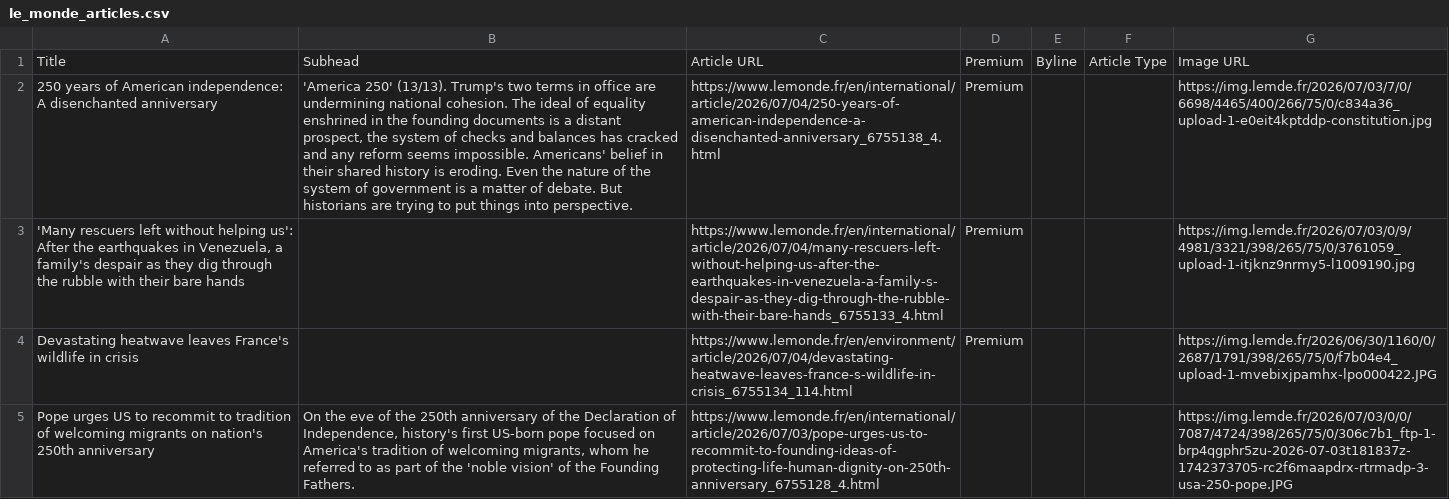
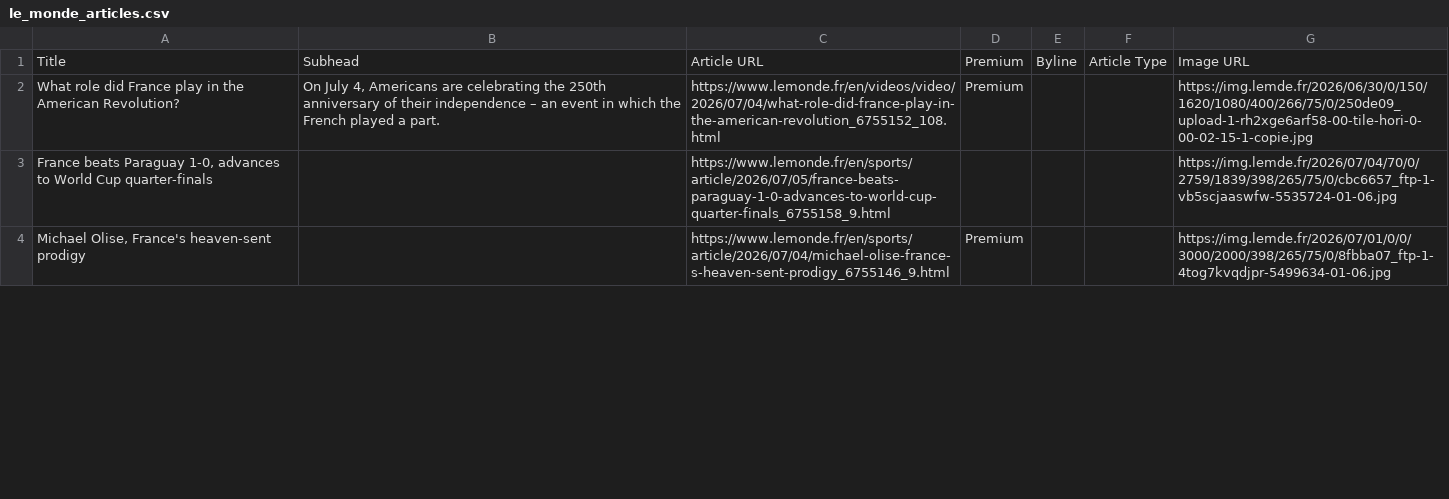
Before and after one commit to XiumeiDong/homework-07, a CSV file: le_monde_articles.csv, drawn as a sheet; only a part is shown; removed rows and columns are numbered as before the commit, all else as after; the diff covers the shown part only; the diff names each change by its address in the sheet, - before the commit and + after, or states it on an @@ line.

```diff
--- a/le_monde_articles.csv
+++ b/le_monde_articles.csv
-A2: 250 years of American independence: A disenchanted anniversary
+A2: What role did France play in the American Revolution?
-B2: 'America 250' (13/13). Trump's two terms in office are undermining national cohesion. The ideal of equality enshrined in the founding documents is a distant prospect, the system of checks and balances has cracked and any reform seems impossible. Americans' belief in their shared history is eroding. Even the nature of the system of government is a matter of debate. But historians are trying to put things into perspective.
+B2: On July 4, Americans are celebrating the 250th anniversary of their independence – an event in which the French played a part.
-C2: https://www.lemonde.fr/en/international/article/2026/07/04/250-years-of-american-independence-a-disenchanted-anniversary_6755138_4.html
+C2: https://www.lemonde.fr/en/videos/video/2026/07/04/what-role-did-france-play-in-the-american-revolution_6755152_108.html
-G2: https://img.lemde.fr/2026/07/03/7/0/6698/4465/400/266/75/0/c834a36_upload-1-e0eit4kptddp-constitution.jpg
+G2: https://img.lemde.fr/2026/06/30/0/150/1620/1080/400/266/75/0/250de09_upload-1-rh2xge6arf58-00-tile-hori-0-00-02-15-1-copie.jpg
-row 3: 'Many rescuers left without helping us': After the earthquakes in Venezuela, a family's despair as they dig through the rubble with their bare hands |  | https://www.lemonde.fr/en/international/article/2026/07/04/many-rescuers-left-without-helping-us-after-the-earthquakes-in-venezuela-a-family-s-despair-as-they-dig-through-the-rubble-with-their-bare-hands_6755133_4.html | Premium |  |  | https://img.lemde.fr/2026/07/03/0/9/4981/3321/398/265/75/0/3761059_upload-1-itjknz9nrmy5-l1009190.jpg
+row 3: France beats Paraguay 1-0, advances to World Cup quarter-finals |  | https://www.lemonde.fr/en/sports/article/2026/07/05/france-beats-paraguay-1-0-advances-to-world-cup-quarter-finals_6755158_9.html |  |  |  | https://img.lemde.fr/2026/07/04/70/0/2759/1839/398/265/75/0/cbc6657_ftp-1-vb5scjaaswfw-5535724-01-06.jpg
-A4: Devastating heatwave leaves France's wildlife in crisis
+A4: Michael Olise, France's heaven-sent prodigy
-C4: https://www.lemonde.fr/en/environment/article/2026/07/04/devastating-heatwave-leaves-france-s-wildlife-in-crisis_6755134_114.html
+C4: https://www.lemonde.fr/en/sports/article/2026/07/04/michael-olise-france-s-heaven-sent-prodigy_6755146_9.html
-G4: https://img.lemde.fr/2026/06/30/1160/0/2687/1791/398/265/75/0/f7b04e4_upload-1-mvebixjpamhx-lpo000422.JPG
+G4: https://img.lemde.fr/2026/07/01/0/0/3000/2000/398/265/75/0/8fbba07_ftp-1-4tog7kvqdjpr-5499634-01-06.jpg
-row 5: Pope urges US to recommit to tradition of welcoming migrants on nation's 250th anniversary | On the eve of the 250th anniversary of the Declaration of Independence, history's first US-born pope focused on America's tradition of welcoming migrants, whom he referred to as part of the 'noble vision' of the Founding Fathers. | https://www.lemonde.fr/en/international/article/2026/07/03/pope-urges-us-to-recommit-to-founding-ideas-of-protecting-life-human-dignity-on-250th-anniversary_6755128_4.html |  |  |  | https://img.lemde.fr/2026/07/03/0/0/7087/4724/398/265/75/0/306c7b1_ftp-1-brp4qgphr5zu-2026-07-03t181837z-1742373705-rc2f6maapdrx-rtrmadp-3-usa-250-pope.JPG
```
Also changed, not shown: 12 added rows, 11 removed rows and 17 edited cells elsewhere in this file.
